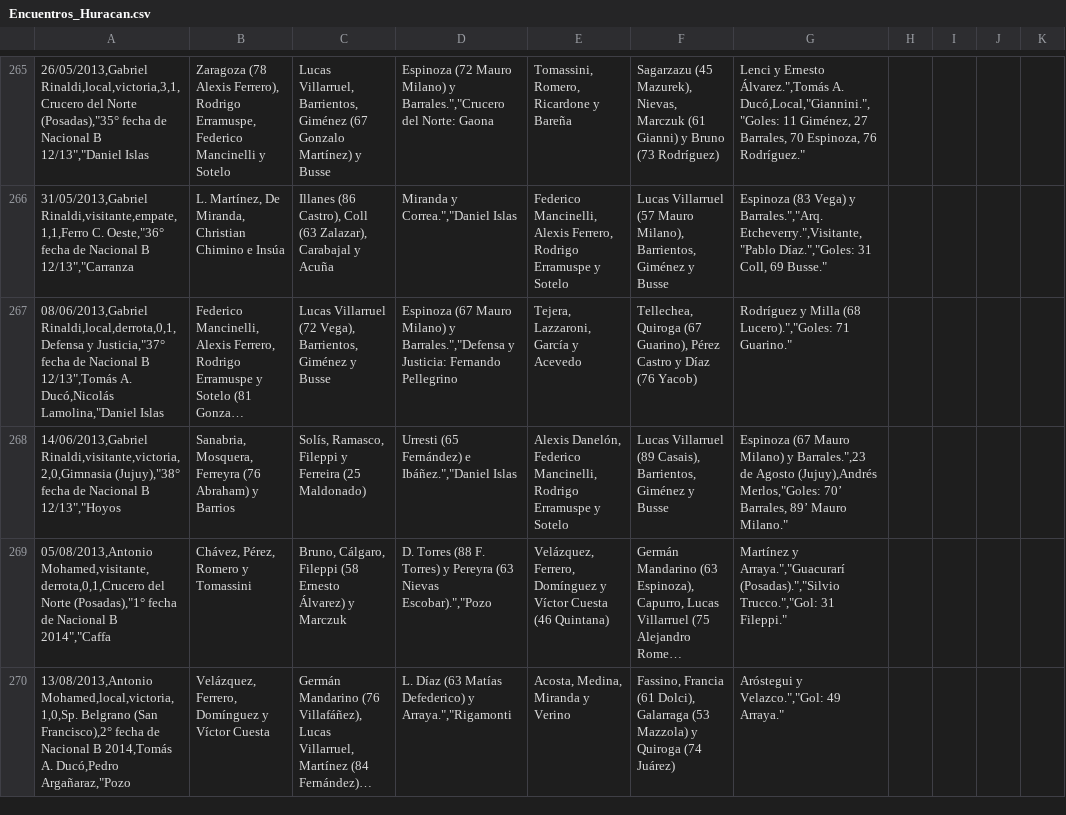
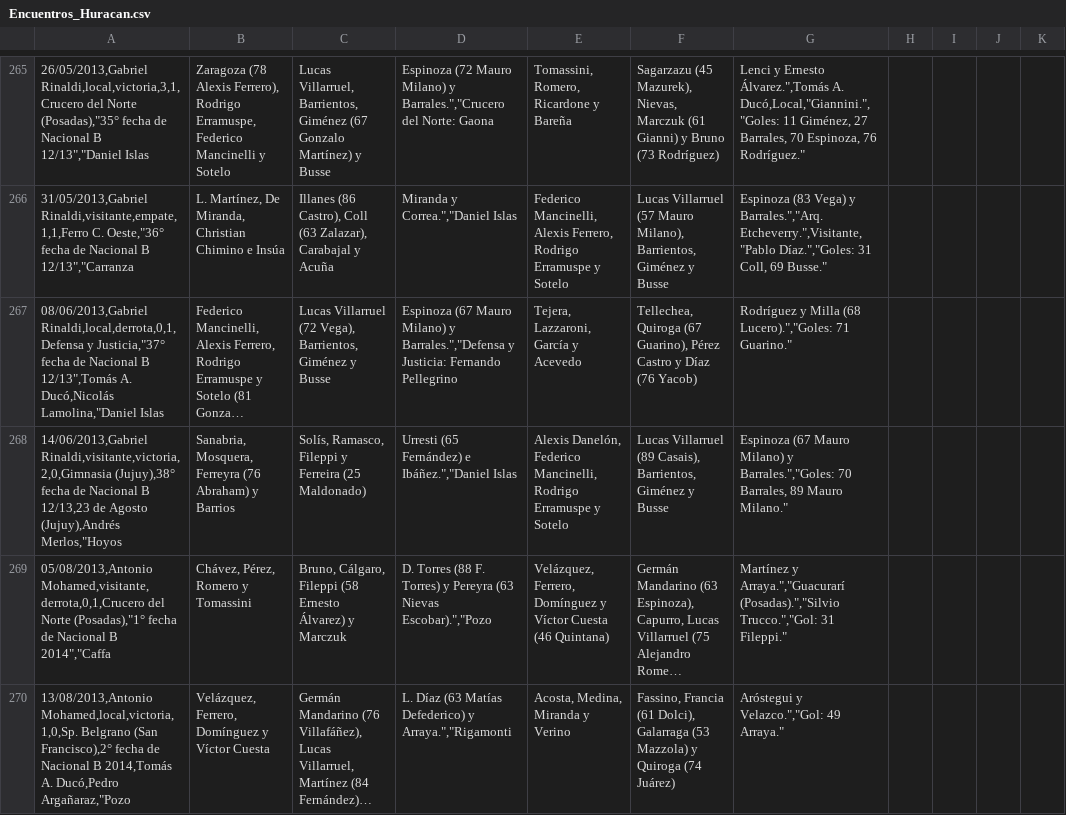
Before and after one commit to globopedia/Artids, a CSV file: Encuentros_Huracan.csv, drawn as a sheet; only a part is shown, gaps mark what is left out; long unchanged cells end in …; the diff covers the shown part only; the diff names each change by its address in the sheet, - before the commit and + after, or states it on an @@ line.

Commit message:
Update Encuentros_Huracan.csv

```diff
--- a/Encuentros_Huracan.csv
+++ b/Encuentros_Huracan.csv
-A268: 14/06/2013,Gabriel Rinaldi,visitante,victoria,2,0,Gimnasia (Jujuy),"38° fecha de Nacional B 12/13","Hoyos
+A268: 14/06/2013,Gabriel Rinaldi,visitante,victoria,2,0,Gimnasia (Jujuy),38° fecha de Nacional B 12/13,23 de Agosto (Jujuy),Andrés Merlos,"Hoyos
-G268: …Milano) y Barrales.",23 de Agosto (Jujuy),Andrés Merlos,"Goles: 70’ Barrales, 89’ Mauro Milano."
+G268: …Milano) y Barrales.","Goles: 70 Barrales, 89 Mauro Milano."
```
Also changed, not shown: 6 edited cells elsewhere in this file.
